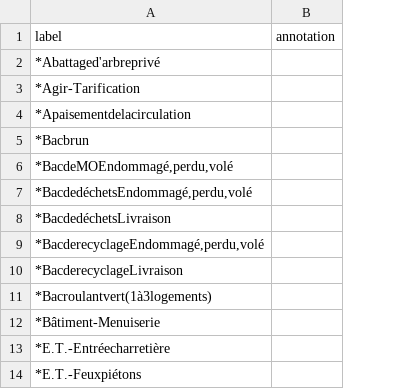
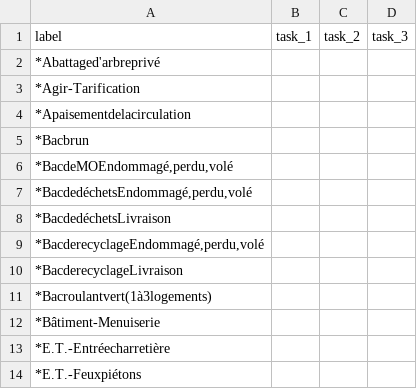
Before and after one commit to aureliegallet/COMP570-project, a CSV file: data/annotation/open_coding.csv, drawn as a sheet; only a part is shown; removed rows and columns are numbered as before the commit, all else as after; the diff names each change by its address in the sheet, - before the commit and + after, or states it on an @@ line.

```diff
--- a/data/annotation/open_coding.csv
+++ b/data/annotation/open_coding.csv
-column B (annotation), empty
+column B (task_1), empty
+column C (task_2), empty
+column D (task_3), empty
```
Also changed, not shown: data/annotation/double_annotate.csv, data/annotation/single_annotate.csv, 2 other files.
